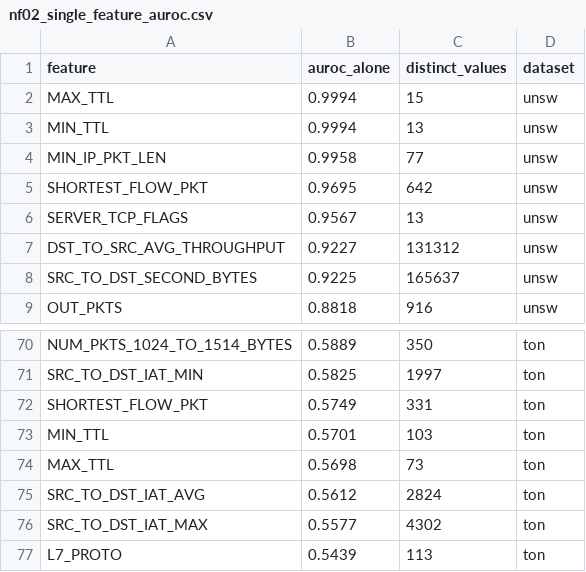
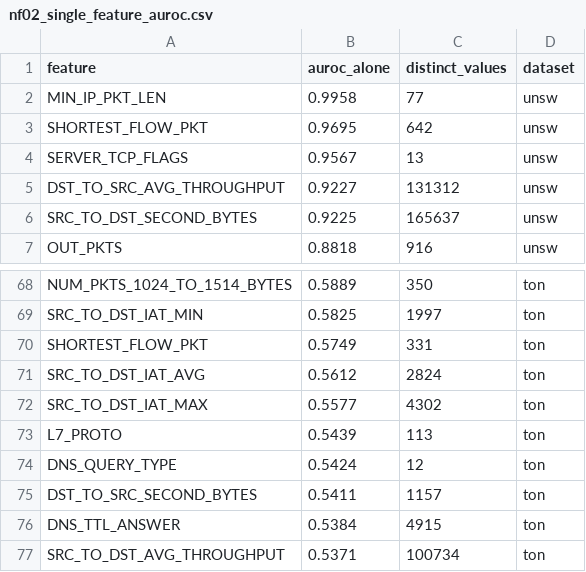
Before and after one commit to anasbiswas1/xids-certify, a CSV file: results/tables/nf02_single_feature_auroc.csv, drawn as a sheet; only a part is shown, gaps mark what is left out; the shorter side is filled out with more unchanged rows; the diff names each change by its address in the sheet, - before the commit and + after, or states it on an @@ line.

```diff
--- a/results/tables/nf02_single_feature_auroc.csv
+++ b/results/tables/nf02_single_feature_auroc.csv
-row 2: MAX_TTL | 0.9994 | 15 | unsw
-row 3: MIN_TTL | 0.9994 | 13 | unsw
-row 73: MIN_TTL | 0.5701 | 103 | ton
-row 74: MAX_TTL | 0.5698 | 73 | ton
```
Also changed, not shown: results/tables/nf02_detector_metrics.csv, results/tables/nf02_family_flag_rates.csv, 8 other files.
